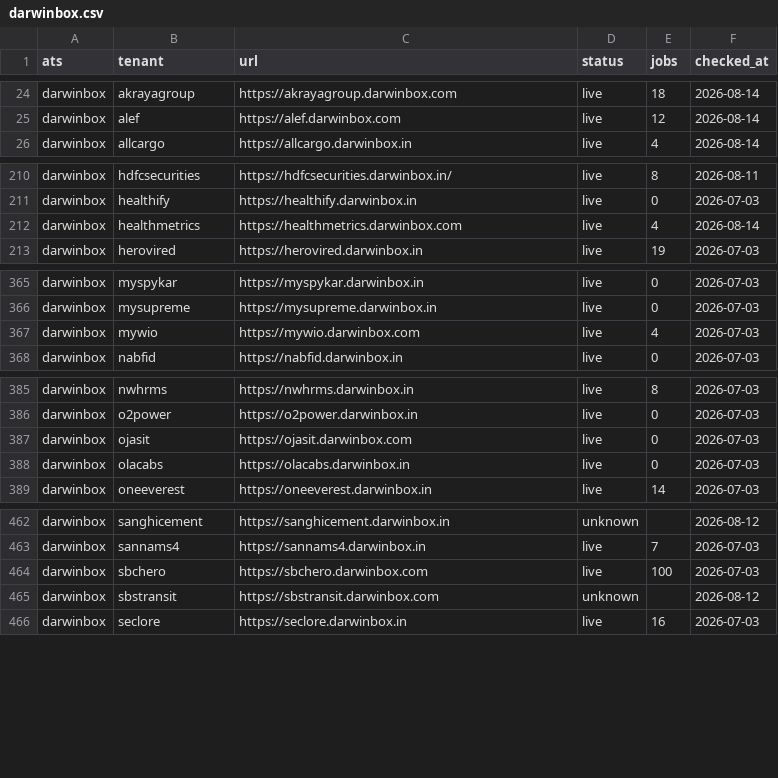
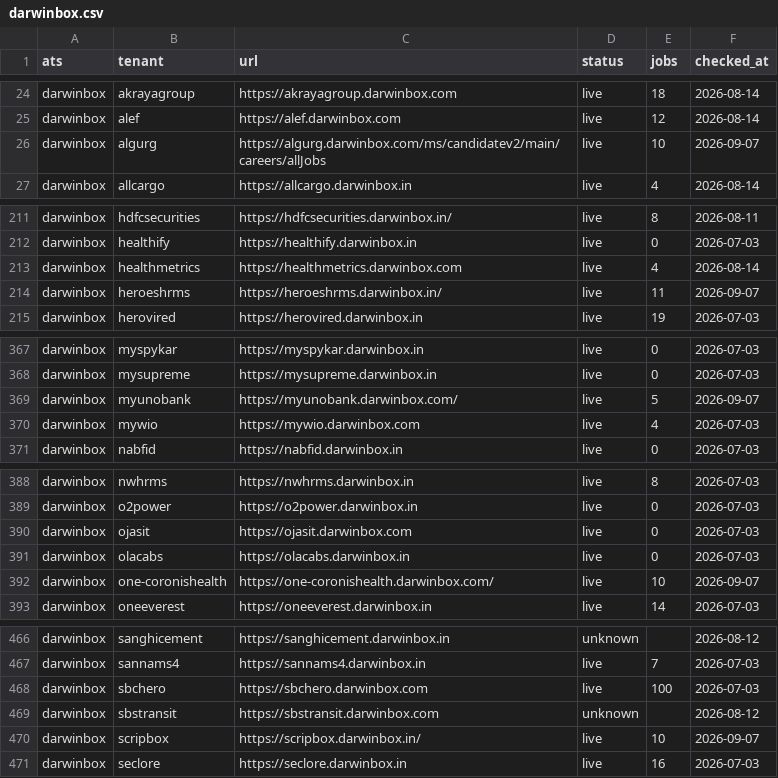
Before and after one commit to sarthakjain004/headstart, a CSV file: data/validate/liveness/darwinbox.csv, drawn as a sheet; only a part is shown, gaps mark what is left out; the diff names each change by its address in the sheet, - before the commit and + after, or states it on an @@ line.

```diff
--- a/data/validate/liveness/darwinbox.csv
+++ b/data/validate/liveness/darwinbox.csv
+row 26: darwinbox | algurg | https://algurg.darwinbox.com/ms/candidatev2/main/careers/allJobs | live | 10 | 2026-09-07
+row 214: darwinbox | heroeshrms | https://heroeshrms.darwinbox.in/ | live | 11 | 2026-09-07
+row 369: darwinbox | myunobank | https://myunobank.darwinbox.com/ | live | 5 | 2026-09-07
+row 392: darwinbox | one-coronishealth | https://one-coronishealth.darwinbox.com/ | live | 10 | 2026-09-07
+row 470: darwinbox | scripbox | https://scripbox.darwinbox.in/ | live | 10 | 2026-09-07
```
Also changed, not shown: data/validate/liveness/eightfold.csv, data/validate/liveness/keka.csv, 17 other files.
